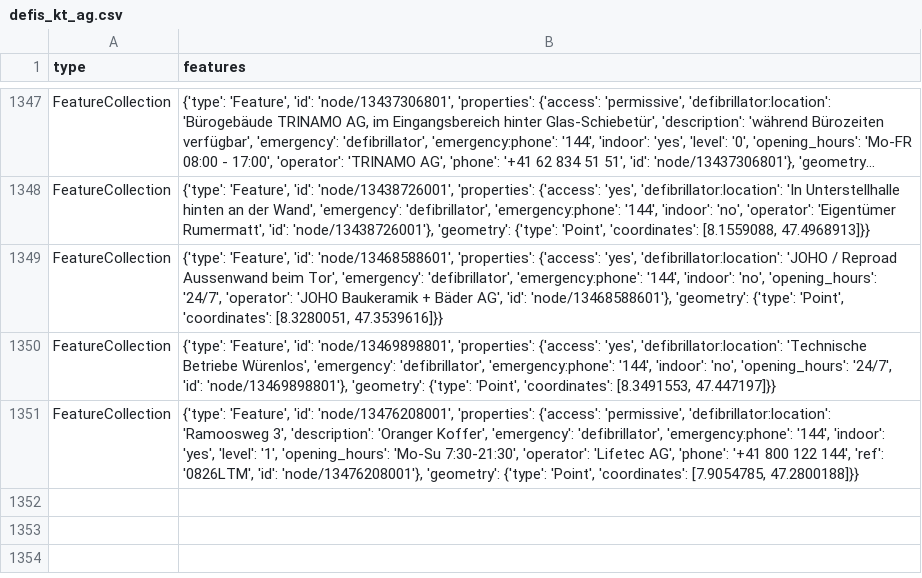
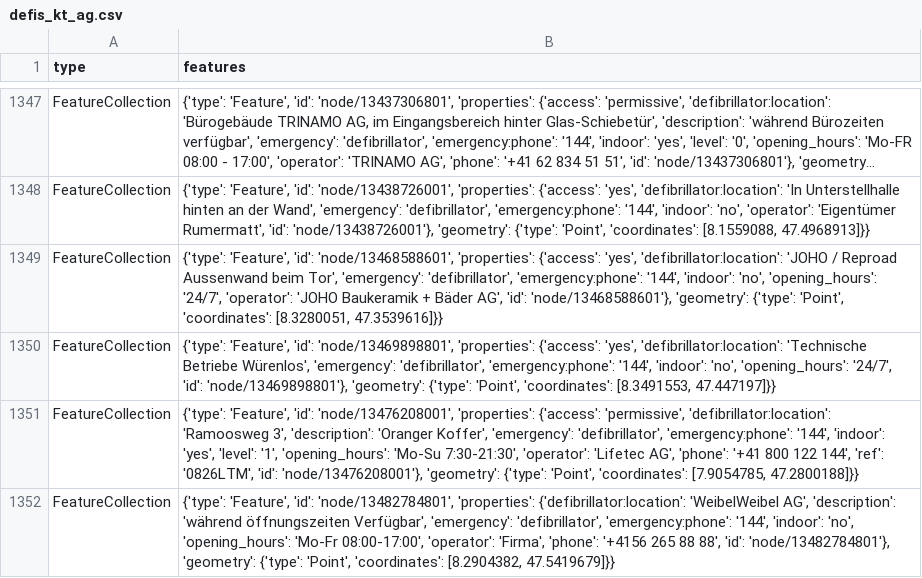
Before and after one commit to Vento-Nuenenen/defi_data, a CSV file: data/csv/defis_kt_ag.csv, drawn as a sheet; only a part is shown, gaps mark what is left out; long unchanged cells end in ….

```diff
--- a/data/csv/defis_kt_ag.csv
+++ b/data/csv/defis_kt_ag.csv
@@ -1351 +1351,2 @@ FeatureCollection,"{'type': 'Feature', 'id': 'node/13469898801', 'properties': {
 FeatureCollection,"{'type': 'Feature', 'id': 'node/13476208001', 'properties': {'access': 'permissive', 'defibrillator:location': 'Ramoosweg 3', 'description': 'Oranger Koffer', 'emergency': 'defibrillator', 'emergency:phone': '144', 'indoor': 'yes', 'level': '1', 'opening_hours': 'Mo-Su 7:30-21:30', 'operator': 'Lifetec AG', 'phone': '+41 800 122 144', 'ref': '0826LTM', 'id': 'node/13476208001'}, 'geometry': {'type': 'Point', 'coordinates': [7.9054785, 47.2800188]}}"
+FeatureCollection,"{'type': 'Feature', 'id': 'node/13482784801', 'properties': {'defibrillator:location': 'WeibelWeibel AG', 'description': 'während öffnungszeiten Verfügbar', 'emergency': 'defibrillator', 'emergency:phone': '144', 'indoor': 'no', 'opening_hours': 'Mo-Fr 08:00-17:00', 'operator': 'Firma', 'phone': '+4156 265 88 88', 'id': 'node/13482784801'}, 'geometry': {'type': 'Point', 'coordinates': [8.2904382, 47.5419679]}}"
```
Also changed, not shown: data/csv/defis_kt_tg.csv, data/csv/defis_kt_zg.csv, 4 other files.
